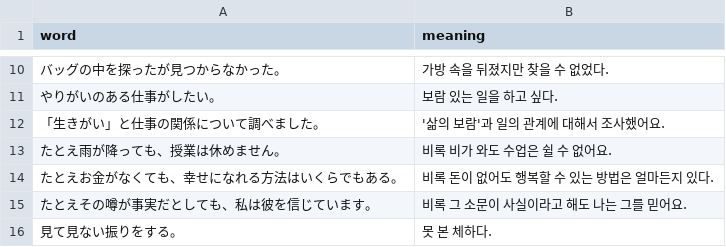
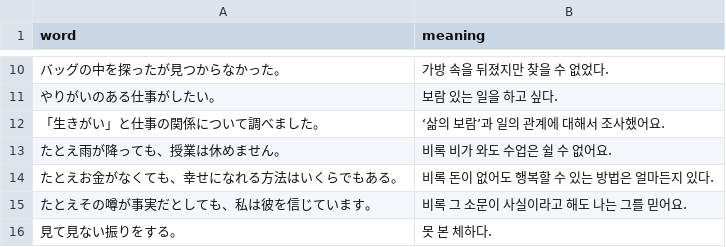
Before and after one commit to shiftpsh/flash-cards, a TSV file: public/words-g2b1.tsv, drawn as a sheet; only a part is shown, gaps mark what is left out.

Commit message:
Update words-g2b1.tsv

```diff
--- a/public/words-g2b1.tsv
+++ b/public/words-g2b1.tsv
@@ -11,3 +11,3 @@ word	meaning
 やりがいのある仕事がしたい。	보람 있는 일을 하고 싶다.
-「生きがい」と仕事の関係について調べました。	'삶의 보람'과 일의 관계에 대해서 조사했어요.
+「生きがい」と仕事の関係について調べました。	‘삶의 보람’과 일의 관계에 대해서 조사했어요.
 たとえ雨が降っても、授業は休めません。	비록 비가 와도 수업은 쉴 수 없어요.
```
